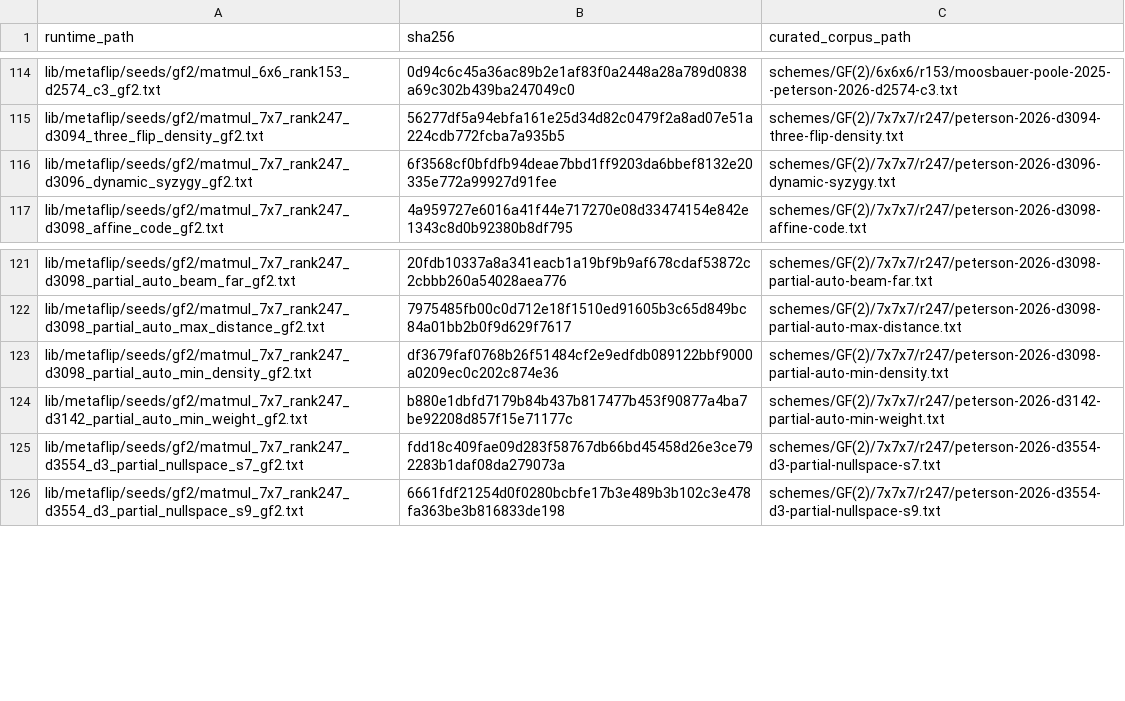
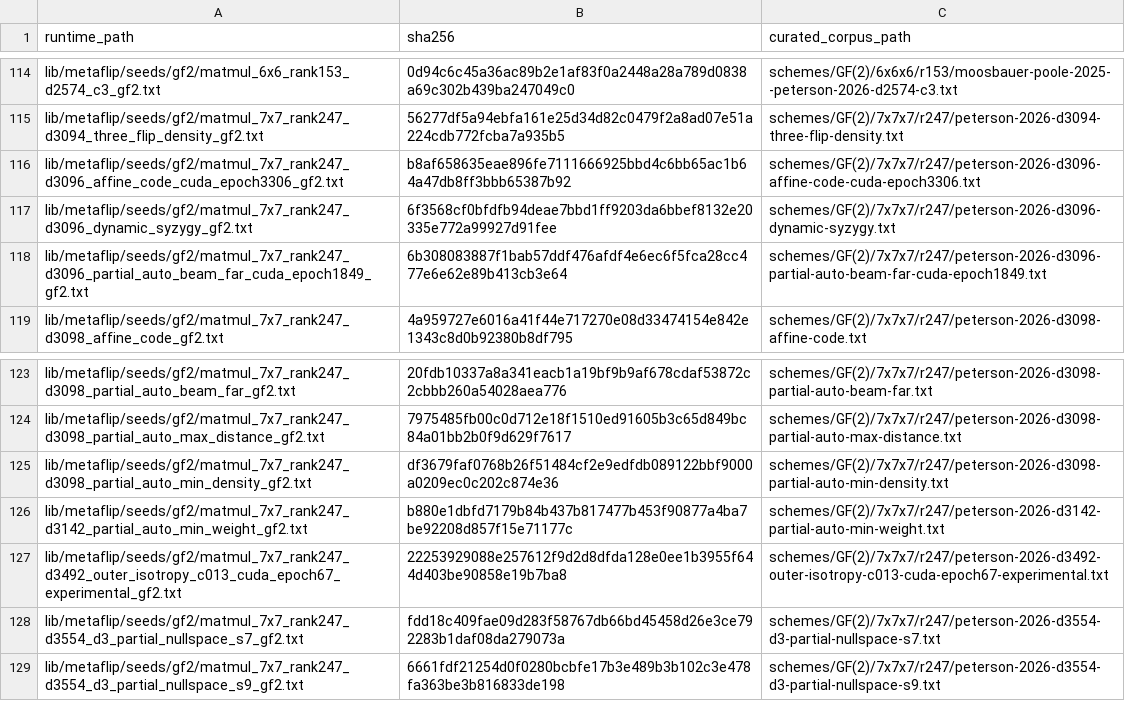
Before and after one commit to tungsten-lang/tungsten, a TSV file: bits/tungsten-metaflip/lib/metaflip/manifests/seeds.tsv, drawn as a sheet; only a part is shown, gaps mark what is left out; the diff names each change by its address in the sheet, - before the commit and + after, or states it on an @@ line.

Commit message:
perf(metaflip): promote verified CUDA restart basins

```diff
--- a/bits/tungsten-metaflip/lib/metaflip/manifests/seeds.tsv
+++ b/bits/tungsten-metaflip/lib/metaflip/manifests/seeds.tsv
+row 116: lib/metaflip/seeds/gf2/matmul_7x7_rank247_d3096_affine_code_cuda_epoch3306_gf2.txt | b8af658635eae896fe7111666925bbd4c6bb65ac1b64a47db8ff3bbb65387b92 | schemes/GF(2)/7x7x7/r247/peterson-2026-d3096-affine-code-cuda-epoch3306.txt
+row 118: lib/metaflip/seeds/gf2/matmul_7x7_rank247_d3096_partial_auto_beam_far_cuda_epoch1849_gf2.txt | 6b308083887f1bab57ddf476afdf4e6ec6f5fca28cc477e6e62e89b413cb3e64 | schemes/GF(2)/7x7x7/r247/peterson-2026-d3096-partial-auto-beam-far-cuda-epoch1849.txt
+row 127: lib/metaflip/seeds/gf2/matmul_7x7_rank247_d3492_outer_isotropy_c013_cuda_epoch67_experimental_gf2.txt | 22253929088e257612f9d2d8dfda128e0ee1b3955f644d403be90858e19b7ba8 | schemes/GF(2)/7x7x7/r247/peterson-2026-d3492-outer-isotropy-c013-cuda-epoch67-experimental.txt
```
Also changed, not shown: bits/tungsten-metaflip/lib/metaflip/manifests/runtime-sources.tsv, 21 other files.
